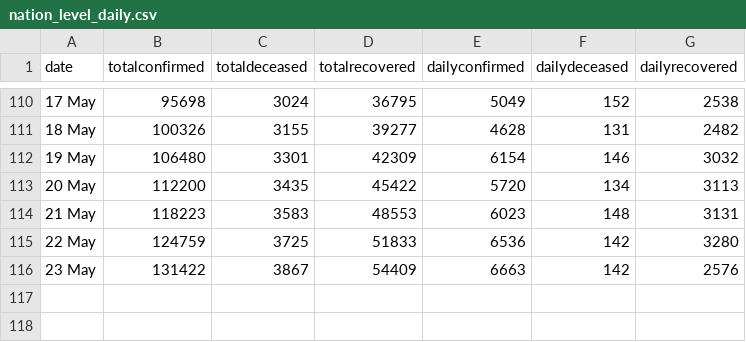
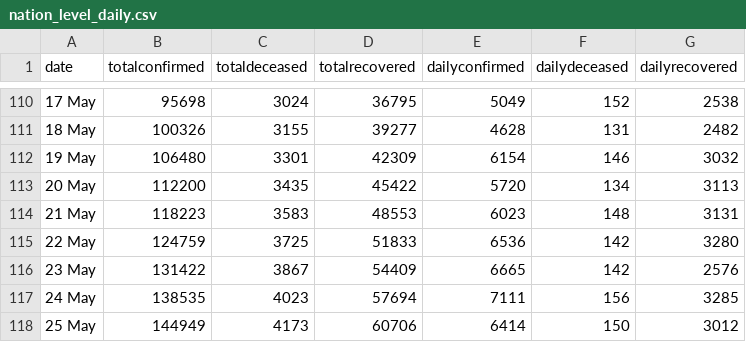
Before and after one commit to imdevskp/covid-19-india-data, a CSV file: nation_level_daily.csv, drawn as a sheet; only a part is shown, gaps mark what is left out.

```diff
--- a/nation_level_daily.csv
+++ b/nation_level_daily.csv
@@ -115,2 +115,4 @@ date,totalconfirmed,totaldeceased,totalrecovered,dailyconfirmed,dailydeceased,da
 22 May ,124759,3725,51833,6536,142,3280
-23 May ,131422,3867,54409,6663,142,2576
+23 May ,131422,3867,54409,6665,142,2576
+24 May ,138535,4023,57694,7111,156,3285
+25 May ,144949,4173,60706,6414,150,3012
```
Also changed, not shown: district_level_latest.csv, state_level_latest.csv, 5 other files.
